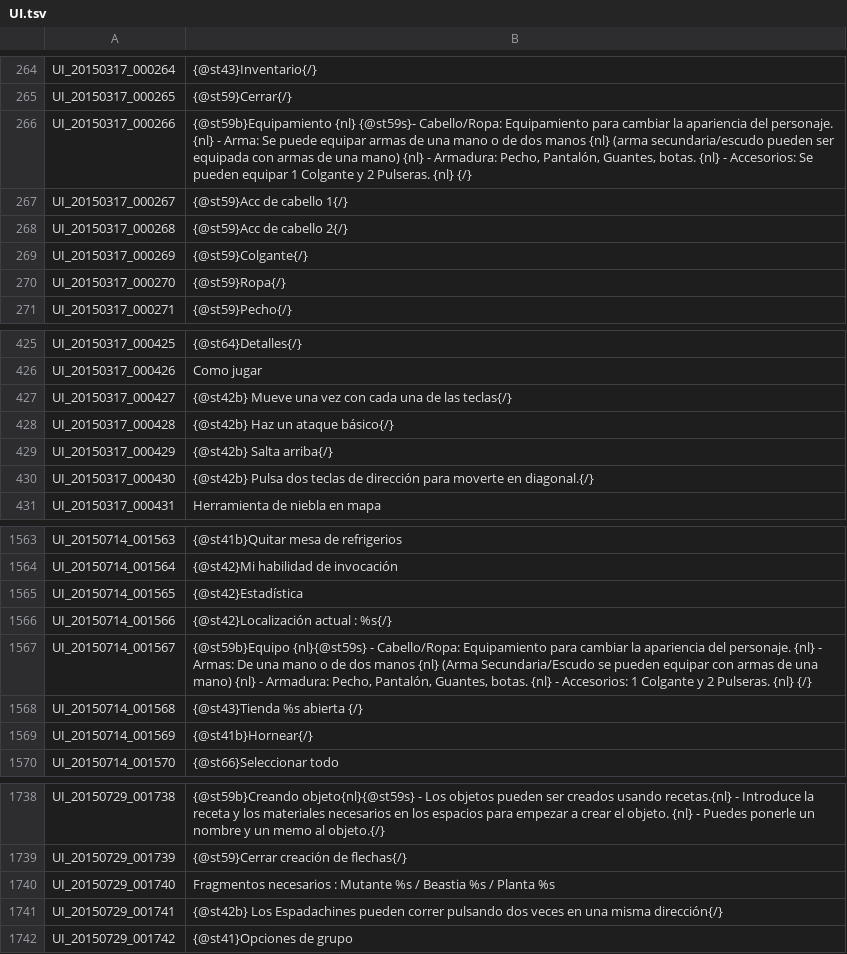
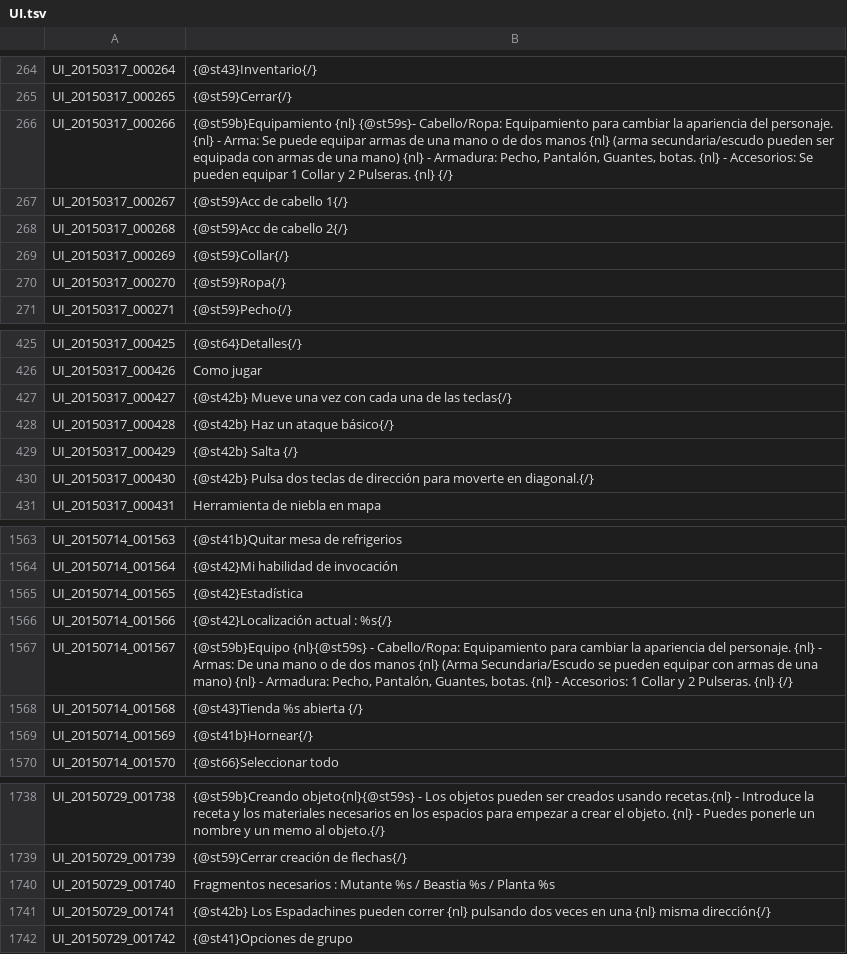
Before and after one commit to TreeOfSavior-Spanish/Spanish-Patch, a TSV file: Spanish/UI.tsv, drawn as a sheet; only a part is shown, gaps mark what is left out; the diff names each change by its address in the sheet, - before the commit and + after, or states it on an @@ line.

```diff
--- a/Spanish/UI.tsv
+++ b/Spanish/UI.tsv
-B266: …equipar 1 Colgante y 2…
+B266: …equipar 1 Collar y 2…
-B269: {@st59}Colgante{/}
+B269: {@st59}Collar{/}
-B429: {@st42b} Salta arriba{/}
+B429: {@st42b} Salta {/}
-B1567: …Accesorios: 1 Colgante y 2…
+B1567: …Accesorios: 1 Collar y 2…
-B1741: …pueden correr pulsando dos veces en una misma dirección{/}
+B1741: …pueden correr {nl} pulsando dos veces en una {nl} misma dirección{/}
```
Also changed, not shown: Spanish/ITEM.tsv.
